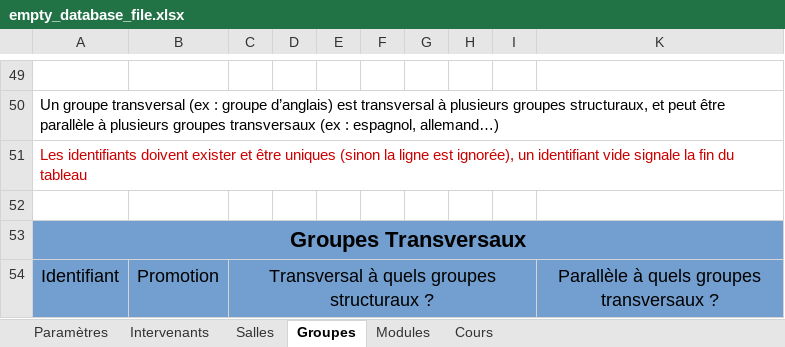
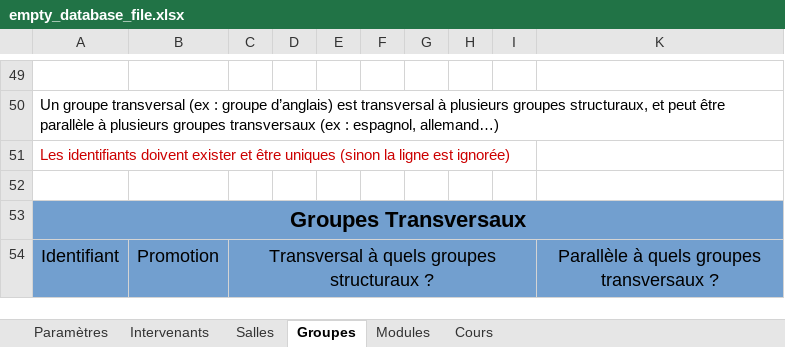
Before and after one commit to dlastes/edt, an Excel workbook: FlOpEDT/media/configuration/empty_database_file.xlsx, sheet Groupes, drawn as a sheet; only a part is shown, gaps mark what is left out; values as stored, in another font and other column widths than the file's, no borders; the diff names each change by its address in the sheet, - before the commit and + after, or states it on an @@ line.

```diff
--- a/FlOpEDT/media/configuration/empty_database_file.xlsx (sheet Groupes)
+++ b/FlOpEDT/media/configuration/empty_database_file.xlsx (sheet Groupes)
-A51: …ligne est ignorée), un identifiant vide signale la fin du tableau
+A51: …ligne est ignorée)
```
Also changed, not shown: 3 other files.
